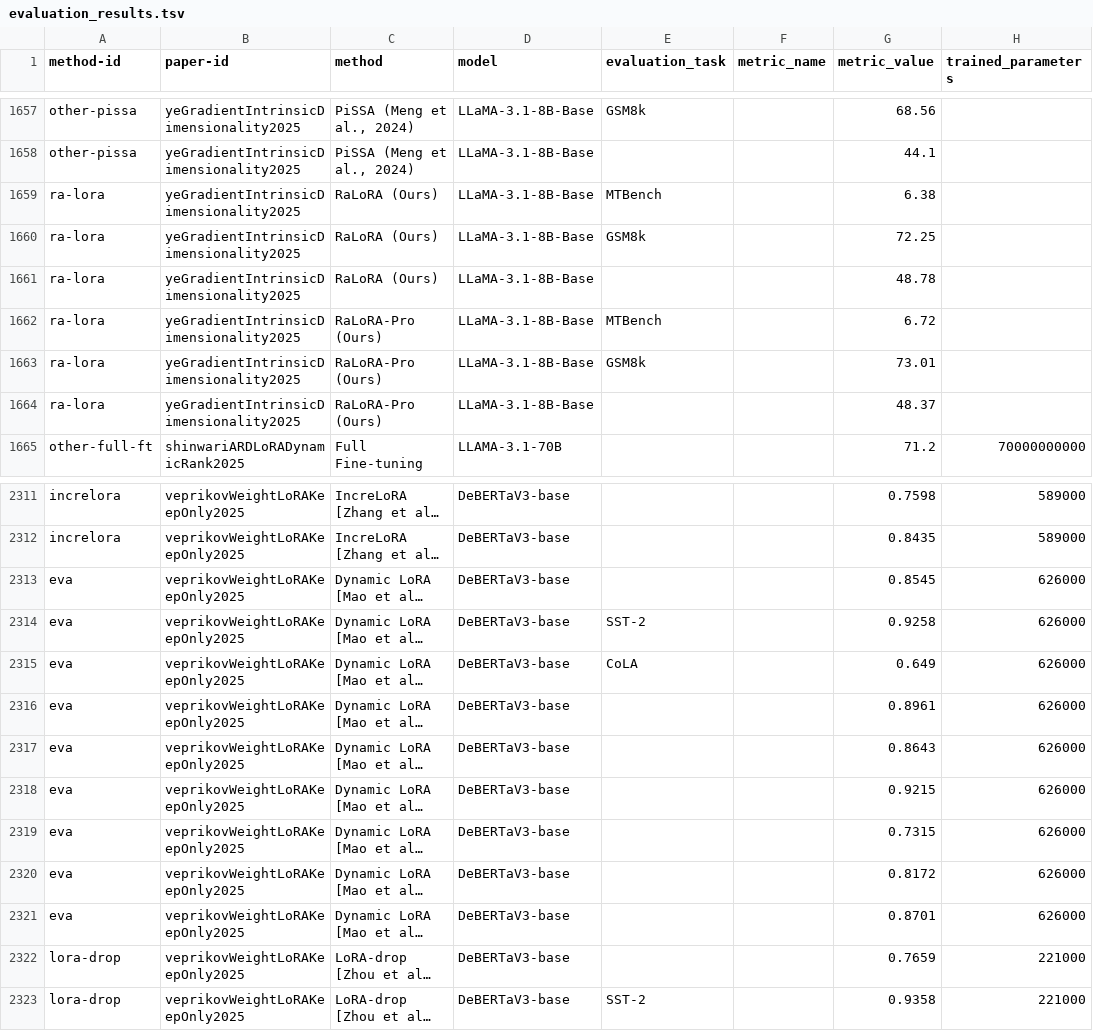
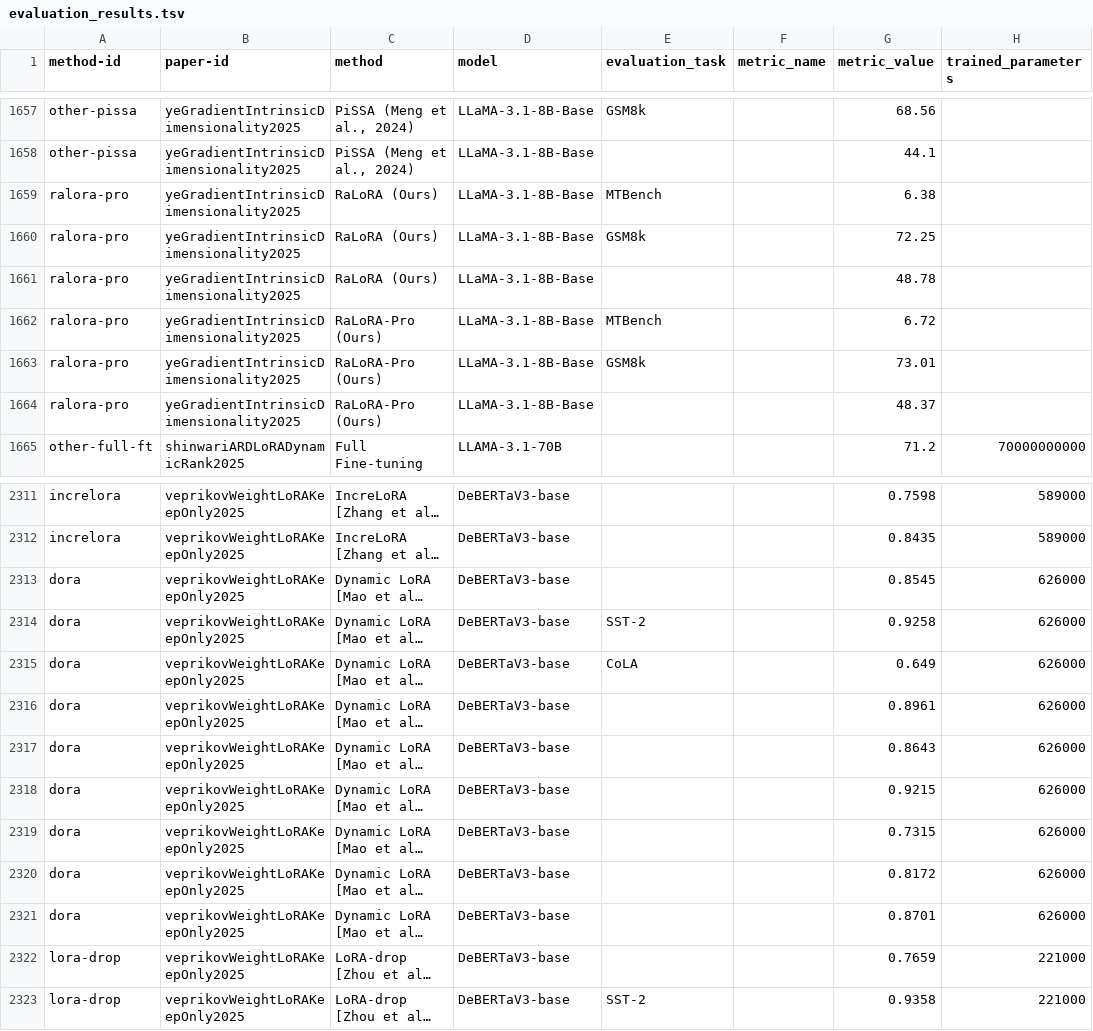
Before and after one commit to plonerma/variable-rank-survey, a TSV file: data/evaluation_results.tsv, drawn as a sheet; only a part is shown, gaps mark what is left out; long unchanged cells end in …; the diff names each change by its address in the sheet, - before the commit and + after, or states it on an @@ line.

```diff
--- a/data/evaluation_results.tsv
+++ b/data/evaluation_results.tsv
-A1659:A1664 (method-id): ra-lora
+A1659:A1664 (method-id): ralora-pro
-A2313:A2321 (method-id): eva
+A2313:A2321 (method-id): dora
```
Also changed, not shown: data/citations.tsv, 2 other files.
